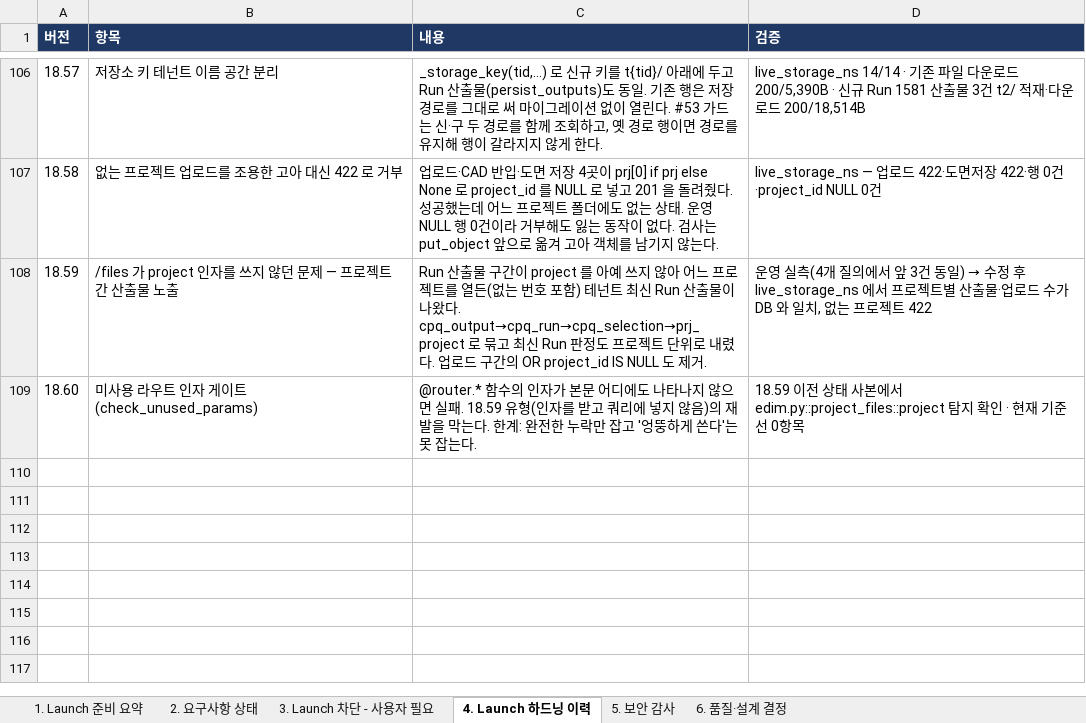
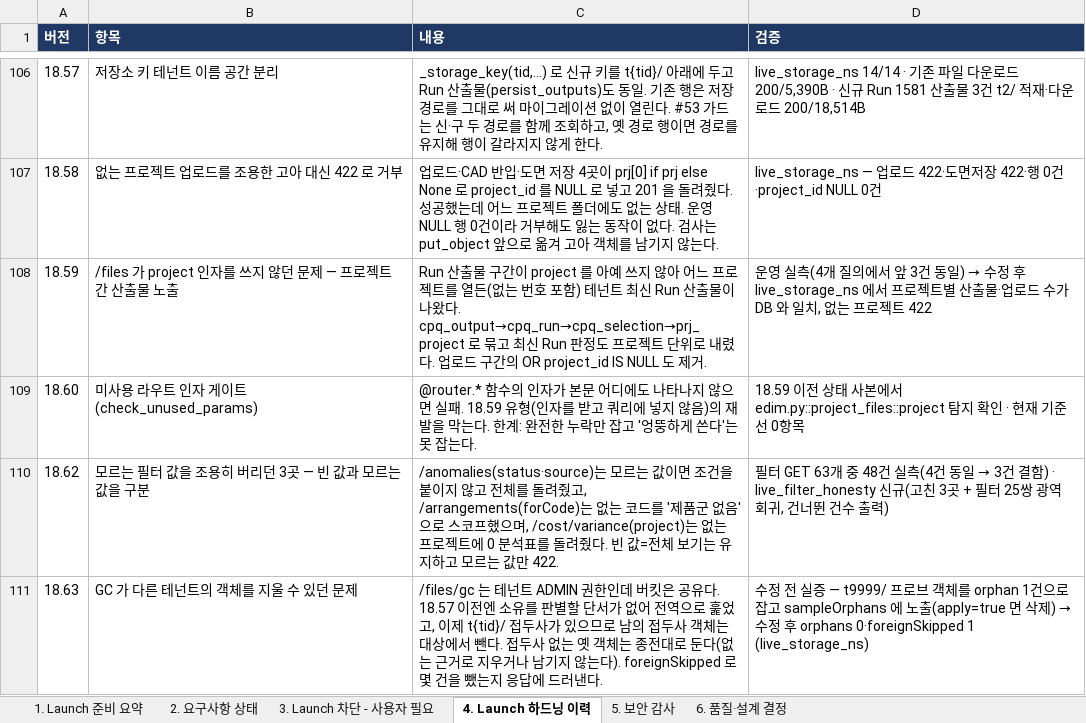
Before and after one commit to fankh/external-projects, an Excel workbook: edim-ai-blueprint/docs/EDIM_Launch준비상태.xlsx, sheet 4. Launch 하드닝 이력, drawn as a sheet; only a part is shown, gaps mark what is left out; values as stored, in another font and other column widths than the file's, no borders; the diff names each change by its address in the sheet, - before the commit and + after, or states it on an @@ line.

Commit message:
9.48: fix: 모르는 필터 값을 조용히 버리던 3곳 422(18.62), GC 의 교차 테넌트 삭제 차단(18.63) — live_filter_honesty 신규·live_storage_ns 확장

```diff
--- a/edim-ai-blueprint/docs/EDIM_Launch준비상태.xlsx (sheet 4. Launch 하드닝 이력)
+++ b/edim-ai-blueprint/docs/EDIM_Launch준비상태.xlsx (sheet 4. Launch 하드닝 이력)
+row 110: 18.62 | 모르는 필터 값을 조용히 버리던 3곳 — 빈 값과 모르는 값을 구분 | /anomalies(status·source)는 모르는 값이면 조건을 붙이지 않고 전체를 돌려줬고, /arrangements(forCode)는 없는 코드를 '제품군 없음'으로 스코프했으며, /cost/variance(project)는 없는 프로젝트에 0 분석표를 돌려줬다. 빈 값=전체 보기는 유지하고 모르는 값만 422. | 필터 GET 63개 중 48건 실측(4건 동일 → 3건 결함) · live_filter_honesty 신규(고친 3곳 + 필터 25쌍 광역 회귀, 건너뛴 건수 출력)
+row 111: 18.63 | GC 가 다른 테넌트의 객체를 지울 수 있던 문제 | /files/gc 는 테넌트 ADMIN 권한인데 버킷은 공유다. 18.57 이전엔 소유를 판별할 단서가 없어 전역으로 훑었고, 이제 t{tid}/ 접두사가 있으므로 남의 접두사 객체는 대상에서 뺀다. 접두사 없는 옛 객체는 종전대로 둔다(없는 근거로 지우거나 남기지 않는다). foreignSkipped 로 몇 건을 뺐는지 응답에 드러낸다. | 수정 전 실증 — t9999/ 프로브 객체를 orphan 1건으로 잡고 sampleOrphans 에 노출(apply=true 면 삭제) → 수정 후 orphans 0·foreignSkipped 1 (live_storage_ns)
```
Also changed, not shown: edim-ai-blueprint/docs/EDIM_위험관리대장.xlsx, 6 other files.
